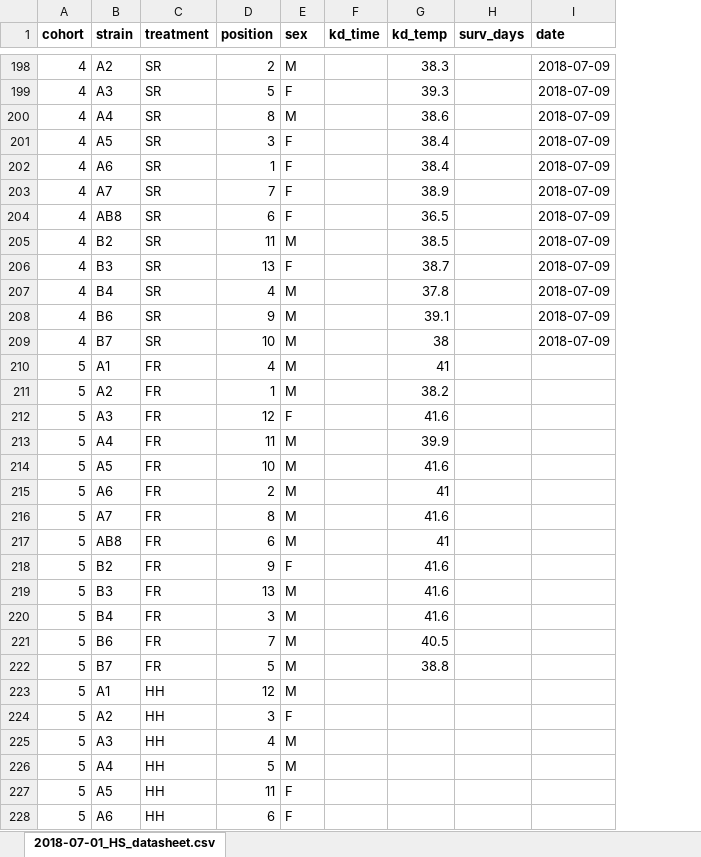
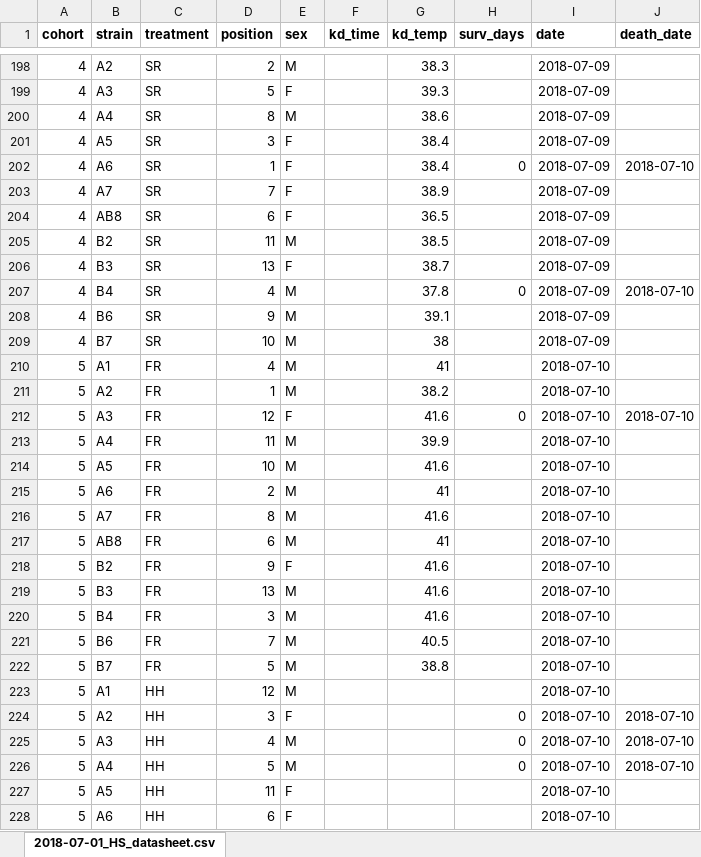
Before and after one commit to HannahHChu/Proteome_stability_project, an Excel workbook: Data/2018-07-01_HS_datasheet.xlsx, sheet 2018-07-01_HS_datasheet.csv, drawn as a sheet; only a part is shown, gaps mark what is left out; values as stored, in another font and other column widths than the file's, no borders; the diff covers the shown part only; the diff names each change by its address in the sheet, - before the commit and + after, or states it on an @@ line.

Commit message:
2018-07-10
added death date column

```diff
--- a/Data/2018-07-01_HS_datasheet.xlsx (sheet 2018-07-01_HS_datasheet.csv)
+++ b/Data/2018-07-01_HS_datasheet.xlsx (sheet 2018-07-01_HS_datasheet.csv)
+column J (death_date), rows 202-226: 2018-07-10 |  |  |  |  | 2018-07-10 |  |  |  |  | 2018-07-10 |  |  |  |  |  |  |  |  |  |  |  | 2018-07-10 | 2018-07-10 | 2018-07-10
-H202 (surv_days): (empty)
+H202 (surv_days): 0
-H207 (surv_days): (empty)
+H207 (surv_days): 0
-I210:I228 (date): (empty)
+I210:I228 (date): 2018-07-10
-H212 (surv_days): (empty)
+H212 (surv_days): 0
-H224:H226 (surv_days): (empty)
+H224:H226 (surv_days): 0
```
Also changed, not shown: 37 edited cells elsewhere in this sheet, 1 other file.
